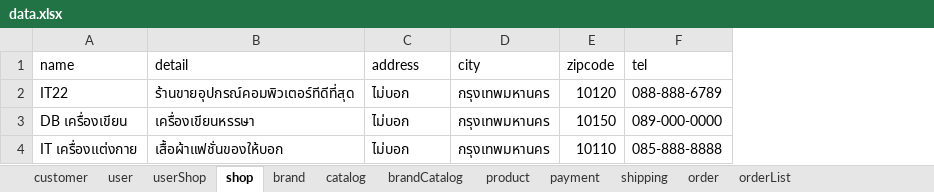
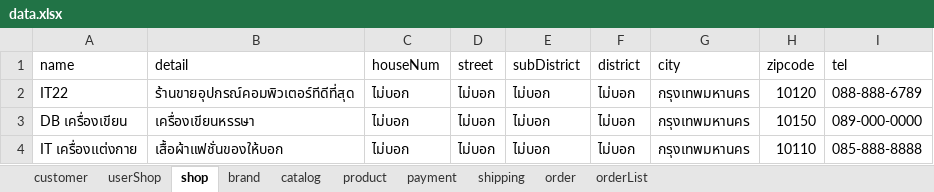
Before and after one commit to boat46450/DBShopOnline, an Excel workbook: public/data.xlsx, sheet shop, drawn as a sheet; values as stored, in another font and other column widths than the file's, no borders; the diff names each change by its address in the sheet, - before the commit and + after, or states it on an @@ line.

```diff
--- a/public/data.xlsx (sheet shop)
+++ b/public/data.xlsx (sheet shop)
-sheet tab: user
-sheet tab: brandCatalog
+column D (street), rows 2-4: all ไม่บอก
+column E (subDistrict), rows 2-4: all ไม่บอก
+column F (district), rows 2-4: all ไม่บอก
-C1: address
+C1: houseNum
```
Also changed, not shown: sheet order, sheet customer, sheet product, sheet orderList, sheet userShop, 9 other files.
